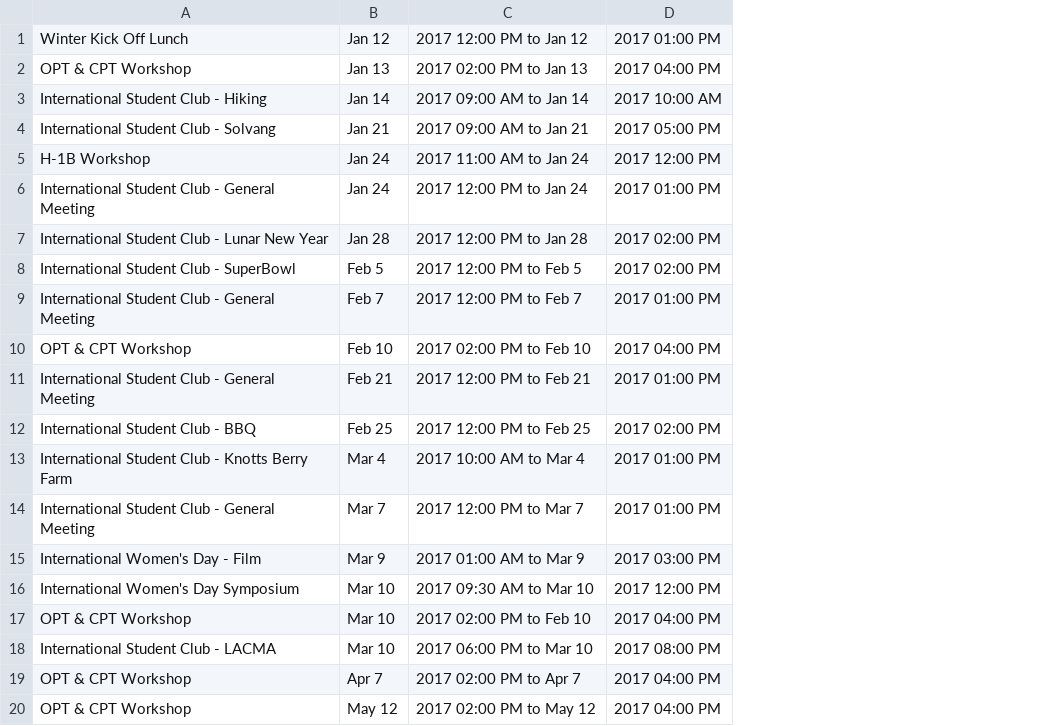
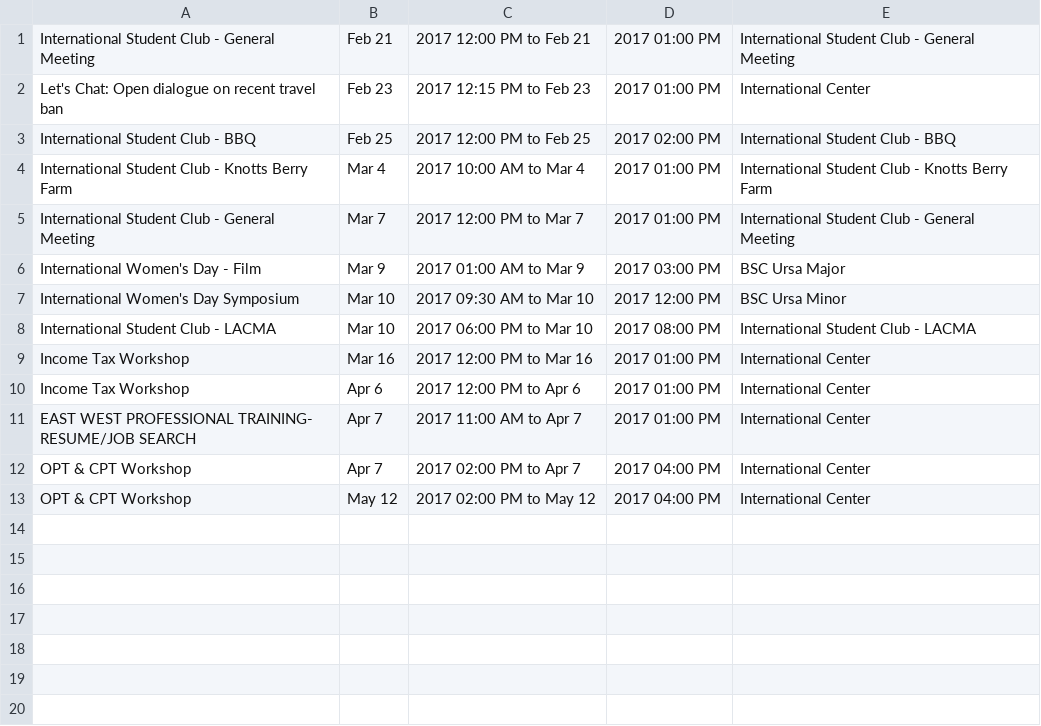
Before and after one commit to CS580-Thunderbird/play-hard-study-hard, a CSV file: src/main/resources/static/data/intStdEvents.csv, drawn as a sheet; removed rows and columns are numbered as before the commit, all else as after; the diff names each change by its address in the sheet, - before the commit and + after, or states it on an @@ line.

Commit message:
Update international student event obj

```diff
--- a/src/main/resources/static/data/intStdEvents.csv
+++ b/src/main/resources/static/data/intStdEvents.csv
+column E, row 1: International Student Club - General Meeting; rows 3-8: International Student Club - BBQ | International Student Club - Knotts Berry Farm | International Student Club - General Meeting | BSC Ursa Major | BSC Ursa Minor | International Student Club - LACMA; rows 12-13: International Center | International Center
-row 1: Winter Kick Off Lunch | Jan 12 | 2017 12:00 PM to Jan 12 | 2017 01:00 PM
-row 2: OPT & CPT Workshop | Jan 13 | 2017 02:00 PM to Jan 13 | 2017 04:00 PM
-row 3: International Student Club - Hiking | Jan 14 | 2017 09:00 AM to Jan 14 | 2017 10:00 AM
-row 4: International Student Club - Solvang | Jan 21 | 2017 09:00 AM to Jan 21 | 2017 05:00 PM
-row 5: H-1B Workshop | Jan 24 | 2017 11:00 AM to Jan 24 | 2017 12:00 PM
-row 6: International Student Club - General Meeting | Jan 24 | 2017 12:00 PM to Jan 24 | 2017 01:00 PM
-row 7: International Student Club - Lunar New Year | Jan 28 | 2017 12:00 PM to Jan 28 | 2017 02:00 PM
-row 8: International Student Club - SuperBowl | Feb 5 | 2017 12:00 PM to Feb 5 | 2017 02:00 PM
-row 9: International Student Club - General Meeting | Feb 7 | 2017 12:00 PM to Feb 7 | 2017 01:00 PM
-row 10: OPT & CPT Workshop | Feb 10 | 2017 02:00 PM to Feb 10 | 2017 04:00 PM
+row 2: Let's Chat: Open dialogue on recent travel ban | Feb 23 | 2017 12:15 PM to Feb 23 | 2017 01:00 PM | International Center
-row 17: OPT & CPT Workshop | Mar 10 | 2017 02:00 PM to Feb 10 | 2017 04:00 PM
+row 9: Income Tax Workshop | Mar 16 | 2017 12:00 PM to Mar 16 | 2017 01:00 PM | International Center
+row 10: Income Tax Workshop | Apr 6 | 2017 12:00 PM to Apr 6 | 2017 01:00 PM | International Center
+row 11: EAST WEST PROFESSIONAL TRAINING- RESUME/JOB SEARCH | Apr 7 | 2017 11:00 AM to Apr 7 | 2017 01:00 PM | International Center
```
Also changed, not shown: 4 other files.
